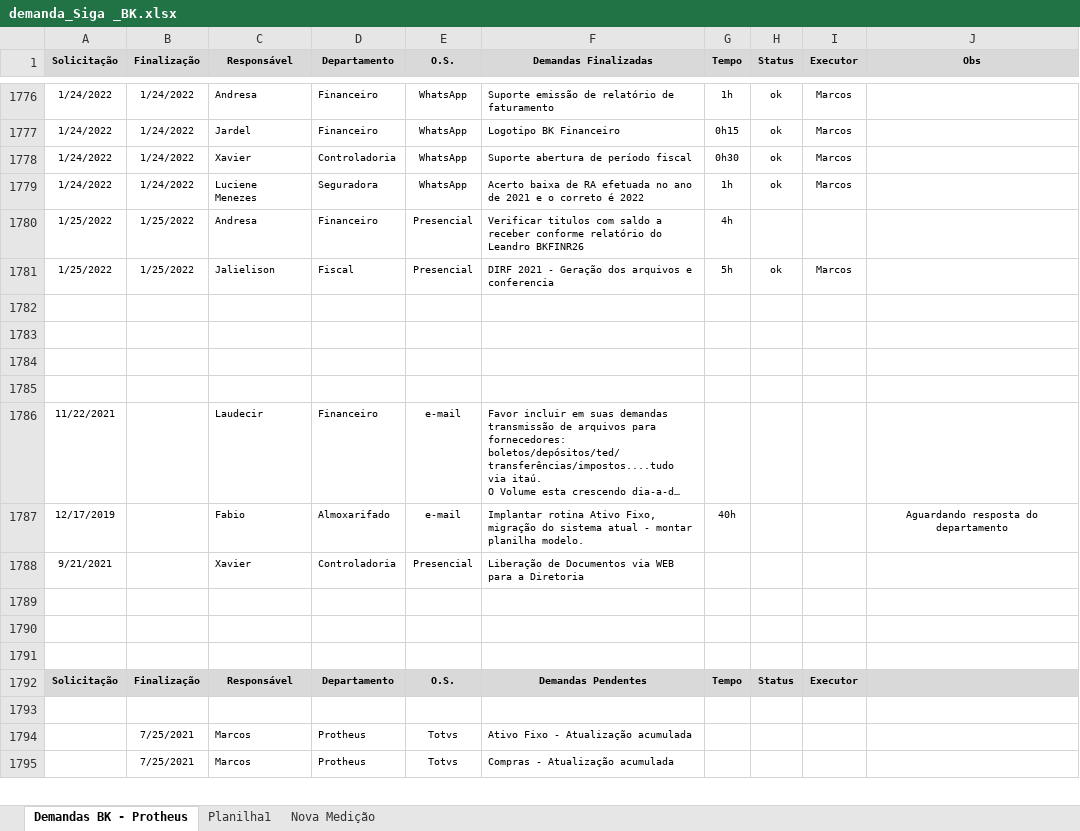
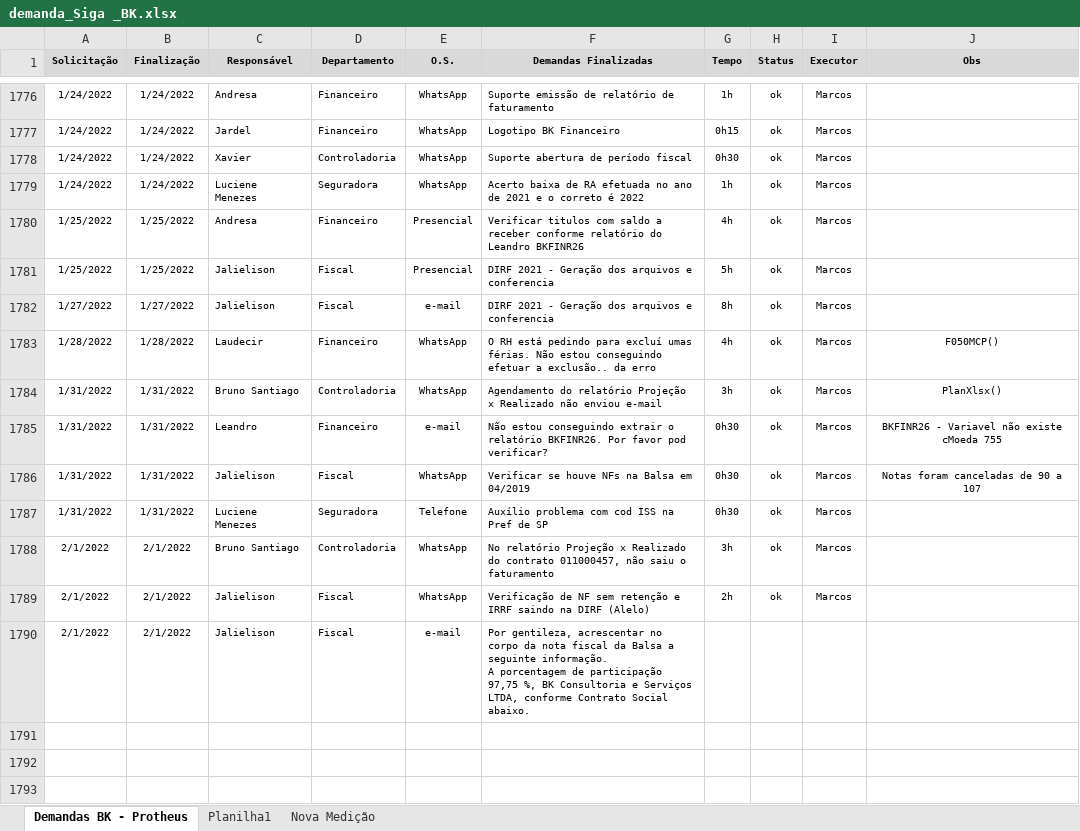
Before and after one commit to marcos-abrahao/bk, an Excel workbook: demanda_Siga _BK.xlsx, sheet Demandas BK - Protheus, drawn as a sheet; only a part is shown, gaps mark what is left out; the shorter side is filled out with more unchanged rows; long unchanged cells end in …; values as stored, in another font and other column widths than the file's, no borders; ↵ is a line break in a cell; the diff names each change by its address in the sheet, - before the commit and + after, or states it on an @@ line.

```diff
--- a/demanda_Siga _BK.xlsx (sheet Demandas BK - Protheus)
+++ b/demanda_Siga _BK.xlsx (sheet Demandas BK - Protheus)
-H1780 (Status): (empty)
+H1780 (Status): ok
-I1780 (Executor): (empty)
+I1780 (Executor): Marcos
-row 1782: (empty)
+row 1782: 1/27/2022 | 1/27/2022 | Jalielison | Fiscal | e-mail | DIRF 2021 - Geração dos arquivos e conferencia | 8h | ok | Marcos
+row 1783: 1/28/2022 | 1/28/2022 | Laudecir | Financeiro | WhatsApp | O RH está pedindo para excluí umas férias. Não estou conseguindo efetuar a exclusão.. da erro | 4h | ok | Marcos | F050MCP()
+row 1784: 1/31/2022 | 1/31/2022 | Bruno Santiago | Controladoria | WhatsApp | Agendamento do relatório Projeção x Realizado não enviou e-mail | 3h | ok | Marcos | PlanXlsx()
+row 1785: 1/31/2022 | 1/31/2022 | Leandro | Financeiro | e-mail | Não estou conseguindo extrair o relatório BKFINR26. Por favor pod verificar? | 0h30 | ok | Marcos | BKFINR26 - Variavel não existe cMoeda 755
+row 1786: 1/31/2022 | 1/31/2022 | Jalielison | Fiscal | WhatsApp | Verificar se houve NFs na Balsa em 04/2019 | 0h30 | ok | Marcos | Notas foram canceladas de 90 a 107
+row 1787: 1/31/2022 | 1/31/2022 | Luciene Menezes | Seguradora | Telefone | Auxílio problema com cod ISS na Pref de SP | 0h30 | ok | Marcos
+row 1788: 2/1/2022 | 2/1/2022 | Bruno Santiago | Controladoria | WhatsApp | No relatório Projeção x Realizado do contrato 011000457, não saiu o faturamento | 3h | ok | Marcos
+row 1789: 2/1/2022 | 2/1/2022 | Jalielison | Fiscal | WhatsApp | Verificação de NF sem retenção e IRRF saindo na DIRF (Alelo) | 2h | ok | Marcos
+row 1790: 2/1/2022 | 2/1/2022 | Jalielison | Fiscal | e-mail | Por gentileza, acrescentar no corpo da nota fiscal da Balsa a seguinte informação. ↵ A porcentagem de participação 97,75 %, BK Consultoria e Serviços LTDA, conforme Contrato Social abaixo.
```
Also changed, not shown: 6 other files.
